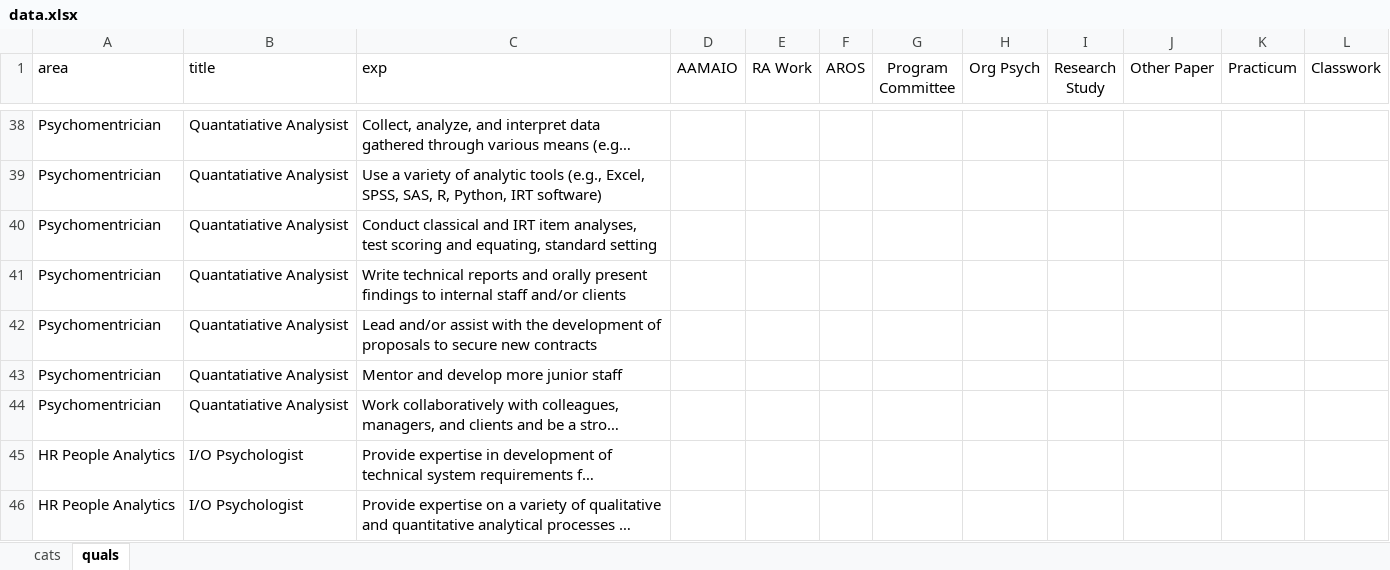
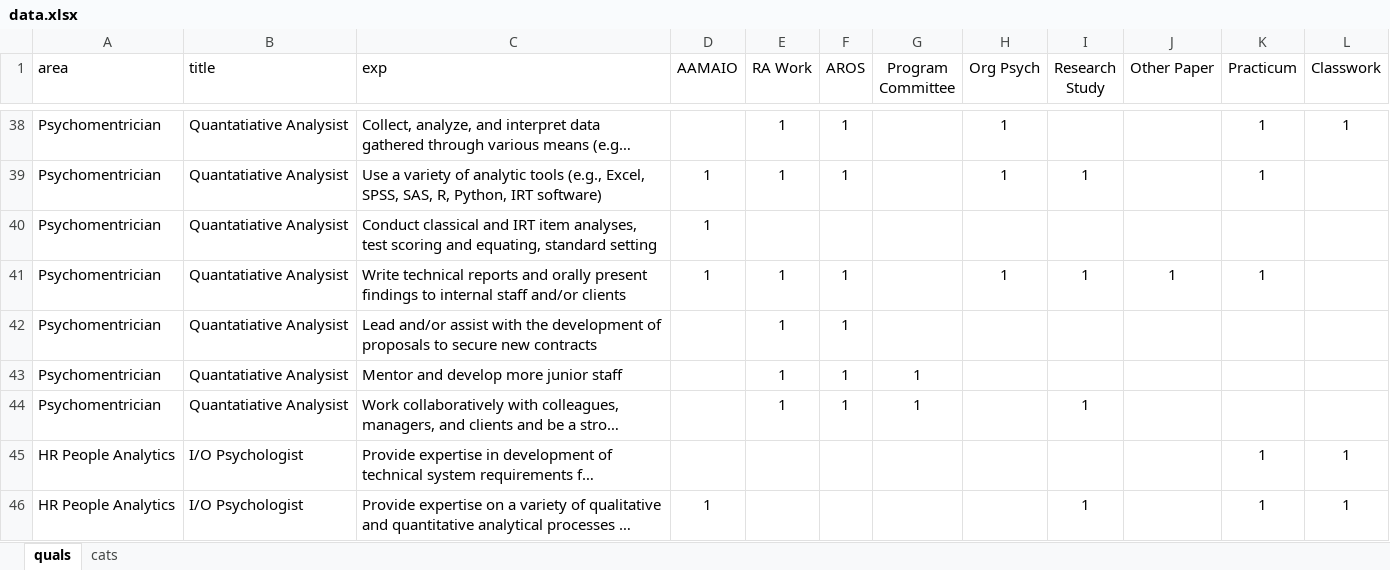
Before and after one commit to can2c33/practicum, an Excel workbook: data/data.xlsx, sheet quals, drawn as a sheet; only a part is shown, gaps mark what is left out; long unchanged cells end in …; values as stored, in another font and other column widths than the file's, no borders; the diff covers the shown part only; the diff names each change by its address in the sheet, - before the commit and + after, or states it on an @@ line.

```diff
--- a/data/data.xlsx (sheet quals)
+++ b/data/data.xlsx (sheet quals)
@@ sheet tab order changed: quals | cats @@
-E38:E39 (RA Work): (empty)
+E38:E39 (RA Work): 1
-F38:F39 (AROS): (empty)
+F38:F39 (AROS): 1
-H38:H39 (Org Psych): (empty)
+H38:H39 (Org Psych): 1
-K38:K39 (Practicum): (empty)
+K38:K39 (Practicum): 1
-L38 (Classwork): (empty)
+L38 (Classwork): 1
-D39:D41 (AAMAIO): (empty)
+D39:D41 (AAMAIO): 1
-I39 (Research Study): (empty)
+I39 (Research Study): 1
-E41:E44 (RA Work): (empty)
+E41:E44 (RA Work): 1
-F41:F44 (AROS): (empty)
+F41:F44 (AROS): 1
-H41 (Org Psych): (empty)
+H41 (Org Psych): 1
-I41 (Research Study): (empty)
+I41 (Research Study): 1
-J41 (Other Paper): (empty)
+J41 (Other Paper): 1
-K41 (Practicum): (empty)
+K41 (Practicum): 1
-G43:G44 (Program Committee): (empty)
+G43:G44 (Program Committee): 1
-I44 (Research Study): (empty)
+I44 (Research Study): 1
-K45:K46 (Practicum): (empty)
+K45:K46 (Practicum): 1
-L45:L46 (Classwork): (empty)
+L45:L46 (Classwork): 1
-D46 (AAMAIO): (empty)
+D46 (AAMAIO): 1
-I46 (Research Study): (empty)
+I46 (Research Study): 1
```
Also changed, not shown: 7 added rows, 40 removed rows and 231 edited cells elsewhere in this sheet, data/titleswide.xlsx, 1 other file.
